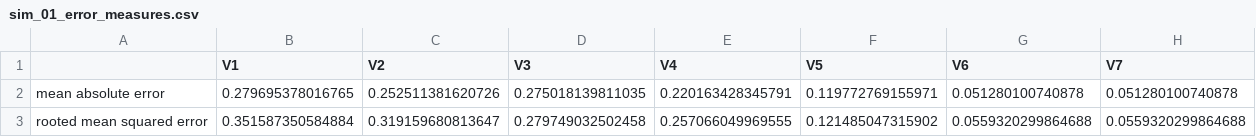
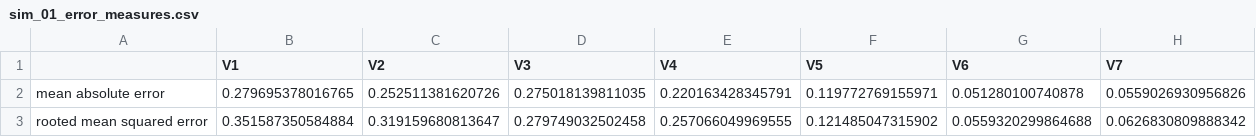
Before and after one commit to m-metodiev/SCE, a CSV file: Codes/data/sim_01_error_measures.csv, drawn as a sheet.

```diff
--- a/Codes/data/sim_01_error_measures.csv
+++ b/Codes/data/sim_01_error_measures.csv
@@ -1,3 +1,3 @@
 "","V1","V2","V3","V4","V5","V6","V7"
-"mean absolute error",0.279695378016765,0.252511381620726,0.275018139811035,0.220163428345791,0.119772769155971,0.051280100740878,0.051280100740878
-"rooted mean squared error",0.351587350584884,0.319159680813647,0.279749032502458,0.257066049969555,0.121485047315902,0.0559320299864688,0.0559320299864688
+"mean absolute error",0.279695378016765,0.252511381620726,0.275018139811035,0.220163428345791,0.119772769155971,0.051280100740878,0.0559026930956826
+"rooted mean squared error",0.351587350584884,0.319159680813647,0.279749032502458,0.257066049969555,0.121485047315902,0.0559320299864688,0.0626830809888342
```
Also changed, not shown: Codes/data/sim_01_sims_errors_and_bic.csv, Codes/data/sim_02_modelmisspec_withWSCE.csv, 47 other files.
